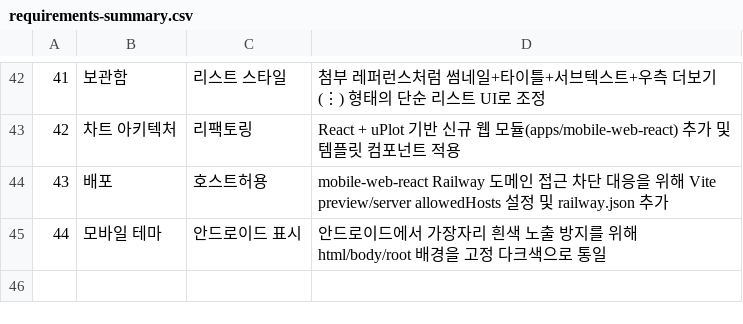
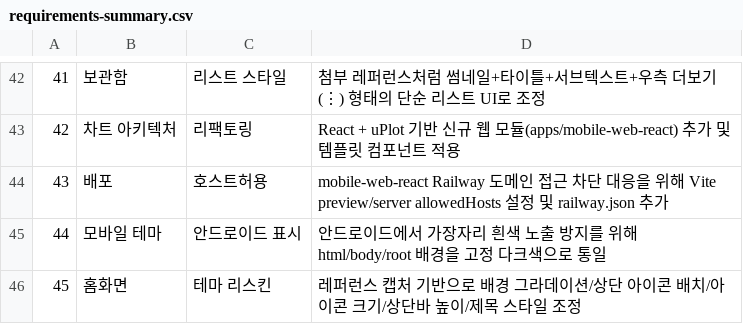
Before and after one commit to lifeisrent/CUTE, a CSV file: notes/requirements-summary.csv, drawn as a sheet; only a part is shown, gaps mark what is left out; the diff names each change by its address in the sheet, - before the commit and + after, or states it on an @@ line.

```diff
--- a/notes/requirements-summary.csv
+++ b/notes/requirements-summary.csv
+row 46: 45 | 홈화면 | 테마 리스킨 | 레퍼런스 캡처 기반으로 배경 그라데이션/상단 아이콘 배치/아이콘 크기/상단바 높이/제목 스타일 조정
```
Also changed, not shown: 2 other files.
